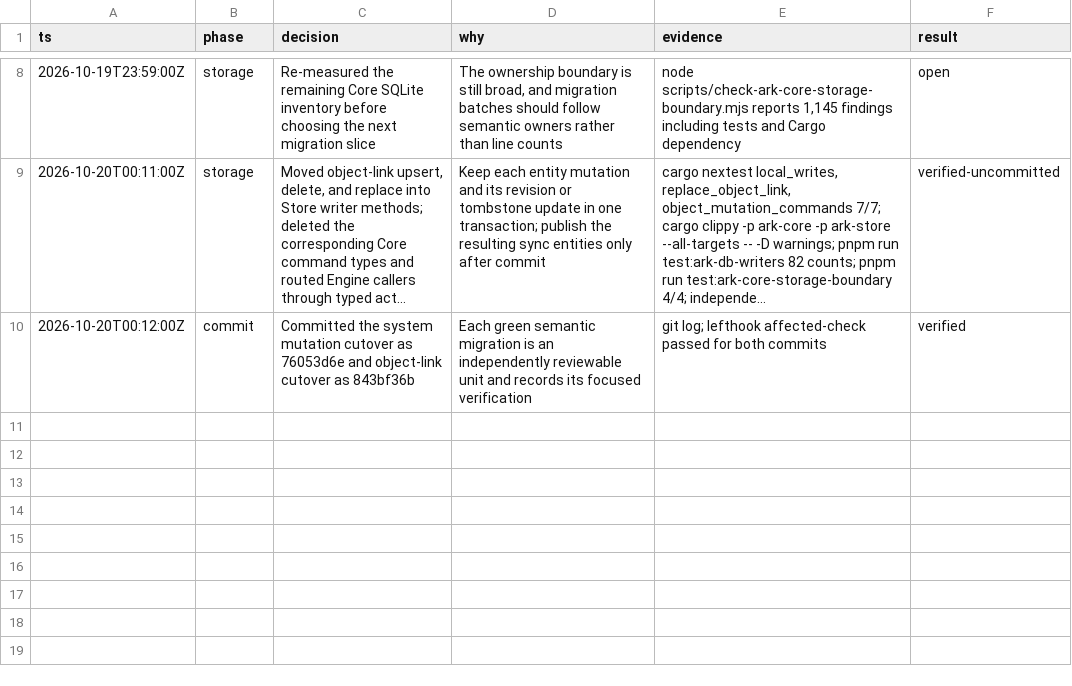
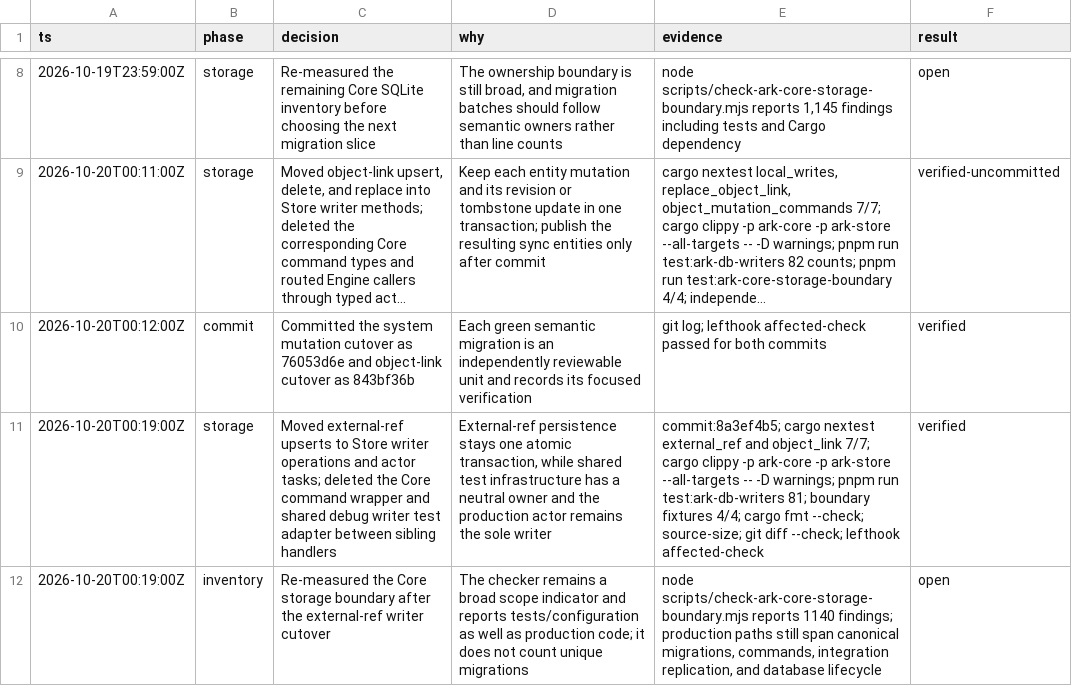
Before and after one commit to makekosmos/cortex, a TSV file: .audit/ark-exocortex-continuation-2026-10-20.tsv, drawn as a sheet; only a part is shown, gaps mark what is left out; long unchanged cells end in …; the diff names each change by its address in the sheet, - before the commit and + after, or states it on an @@ line.

Commit message:
Record external reference storage cutover

```diff
--- a/.audit/ark-exocortex-continuation-2026-10-20.tsv
+++ b/.audit/ark-exocortex-continuation-2026-10-20.tsv
+row 11: 2026-10-20T00:19:00Z | storage | Moved external-ref upserts to Store writer operations and actor tasks; deleted the Core command wrapper and shared debug writer test adapter between sibling handlers | External-ref persistence stays one atomic transaction, while shared test infrastructure has a neutral owner and the production actor remains the sole writer | commit:8a3ef4b5; cargo nextest external_ref and object_link 7/7; cargo clippy -p ark-core -p ark-store --all-targets -- -D warnings; pnpm run test:ark-db-writers 81; boundary fixtures 4/4; cargo fmt --check; source-size; git diff --check; lefthook affected-check | verified
+row 12: 2026-10-20T00:19:00Z | inventory | Re-measured the Core storage boundary after the external-ref writer cutover | The checker remains a broad scope indicator and reports tests/configuration as well as production code; it does not count unique migrations | node scripts/check-ark-core-storage-boundary.mjs reports 1140 findings; production paths still span canonical migrations, commands, integration replication, and database lifecycle | open
```
Also changed, not shown: 1 other file.
